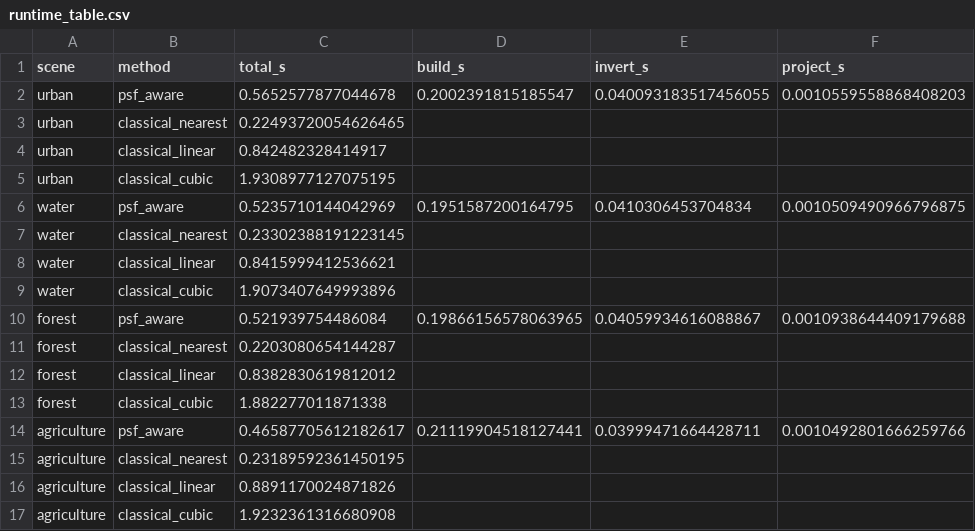
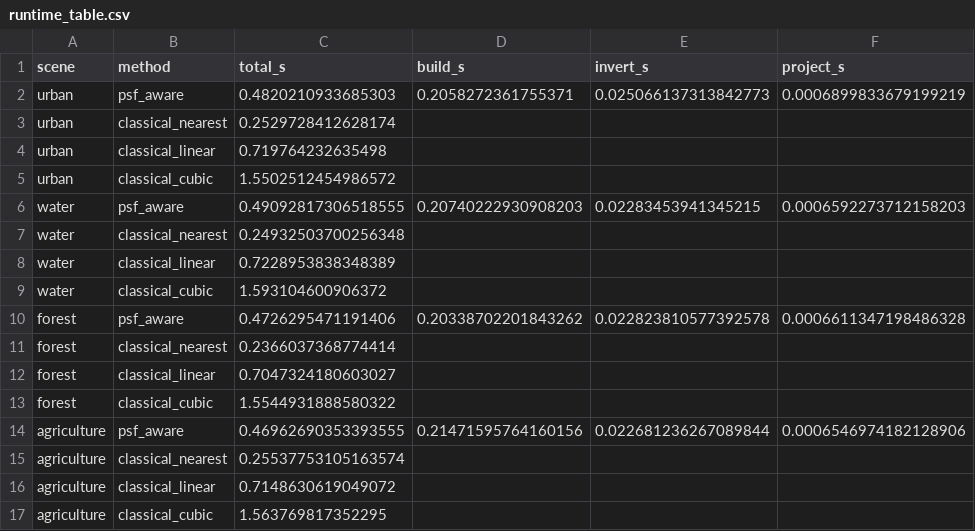
Before and after one commit to GRID4EARTH/healpix-resample, a CSV file: notebooks/tables/runtime_table.csv, drawn as a sheet.

```diff
--- a/notebooks/tables/runtime_table.csv
+++ b/notebooks/tables/runtime_table.csv
@@ -1,17 +1,17 @@
 scene,method,total_s,build_s,invert_s,project_s
-urban,psf_aware,0.5652577877044678,0.2002391815185547,0.040093183517456055,0.0010559558868408203
-urban,classical_nearest,0.22493720054626465,,,
-urban,classical_linear,0.842482328414917,,,
-urban,classical_cubic,1.9308977127075195,,,
-water,psf_aware,0.5235710144042969,0.1951587200164795,0.0410306453704834,0.0010509490966796875
-water,classical_nearest,0.23302388191223145,,,
-water,classical_linear,0.8415999412536621,,,
-water,classical_cubic,1.9073407649993896,,,
-forest,psf_aware,0.521939754486084,0.19866156578063965,0.04059934616088867,0.0010938644409179688
-forest,classical_nearest,0.2203080654144287,,,
-forest,classical_linear,0.8382830619812012,,,
-forest,classical_cubic,1.882277011871338,,,
-agriculture,psf_aware,0.46587705612182617,0.21119904518127441,0.03999471664428711,0.0010492801666259766
-agriculture,classical_nearest,0.23189592361450195,,,
-agriculture,classical_linear,0.8891170024871826,,,
-agriculture,classical_cubic,1.9232361316680908,,,
+urban,psf_aware,0.4820210933685303,0.2058272361755371,0.025066137313842773,0.0006899833679199219
+urban,classical_nearest,0.2529728412628174,,,
+urban,classical_linear,0.719764232635498,,,
+urban,classical_cubic,1.5502512454986572,,,
+water,psf_aware,0.49092817306518555,0.20740222930908203,0.02283453941345215,0.0006592273712158203
+water,classical_nearest,0.24932503700256348,,,
+water,classical_linear,0.7228953838348389,,,
+water,classical_cubic,1.593104600906372,,,
+forest,psf_aware,0.4726295471191406,0.20338702201843262,0.022823810577392578,0.0006611347198486328
+forest,classical_nearest,0.2366037368774414,,,
+forest,classical_linear,0.7047324180603027,,,
+forest,classical_cubic,1.5544931888580322,,,
+agriculture,psf_aware,0.46962690353393555,0.21471595764160156,0.022681236267089844,0.0006546974182128906
+agriculture,classical_nearest,0.25537753105163574,,,
+agriculture,classical_linear,0.7148630619049072,,,
+agriculture,classical_cubic,1.563769817352295,,,
```
Also changed, not shown: notebooks/tables/holdout_validation.csv, notebooks/tables/multi_patch_metrics.csv, 16 other files.
